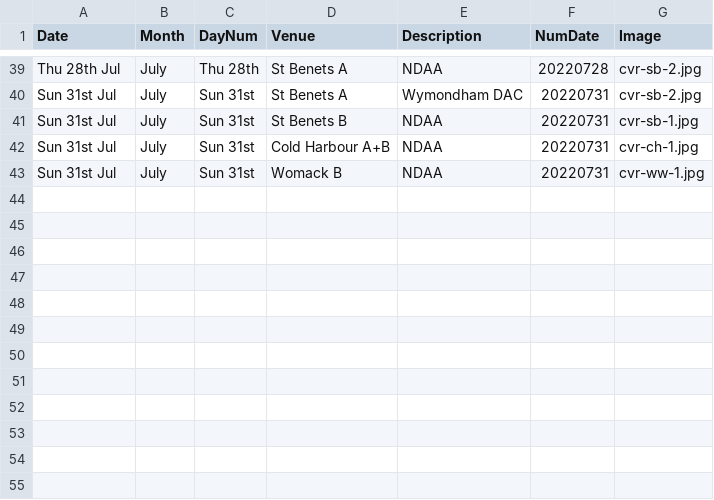
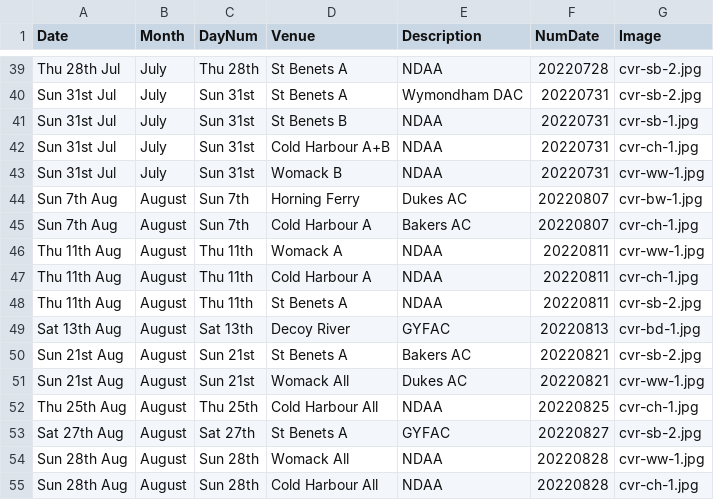
Before and after one commit to ndaa-developer/ndaa-release-two, a CSV file: _data/bookings.csv, drawn as a sheet; only a part is shown, gaps mark what is left out; the diff names each change by its address in the sheet, - before the commit and + after, or states it on an @@ line.

Commit message:
aug bookings

```diff
--- a/_data/bookings.csv
+++ b/_data/bookings.csv
+row 44: Sun 7th Aug | August | Sun 7th | Horning Ferry | Dukes AC | 20220807 | cvr-bw-1.jpg
+row 45: Sun 7th Aug | August | Sun 7th | Cold Harbour A | Bakers AC | 20220807 | cvr-ch-1.jpg
+row 46: Thu 11th Aug | August | Thu 11th | Womack A | NDAA | 20220811 | cvr-ww-1.jpg
+row 47: Thu 11th Aug | August | Thu 11th | Cold Harbour A | NDAA | 20220811 | cvr-ch-1.jpg
+row 48: Thu 11th Aug | August | Thu 11th | St Benets A | NDAA | 20220811 | cvr-sb-2.jpg
+row 49: Sat 13th Aug | August | Sat 13th | Decoy River | GYFAC | 20220813 | cvr-bd-1.jpg
+row 50: Sun 21st Aug | August | Sun 21st | St Benets A | Bakers AC | 20220821 | cvr-sb-2.jpg
+row 51: Sun 21st Aug | August | Sun 21st | Womack All | Dukes AC | 20220821 | cvr-ww-1.jpg
+row 52: Thu 25th Aug | August | Thu 25th | Cold Harbour All | NDAA | 20220825 | cvr-ch-1.jpg
+row 53: Sat 27th Aug | August | Sat 27th | St Benets A | GYFAC | 20220827 | cvr-sb-2.jpg
+row 54: Sun 28th Aug | August | Sun 28th | Womack All | NDAA | 20220828 | cvr-ww-1.jpg
+row 55: Sun 28th Aug | August | Sun 28th | Cold Harbour All | NDAA | 20220828 | cvr-ch-1.jpg
```
